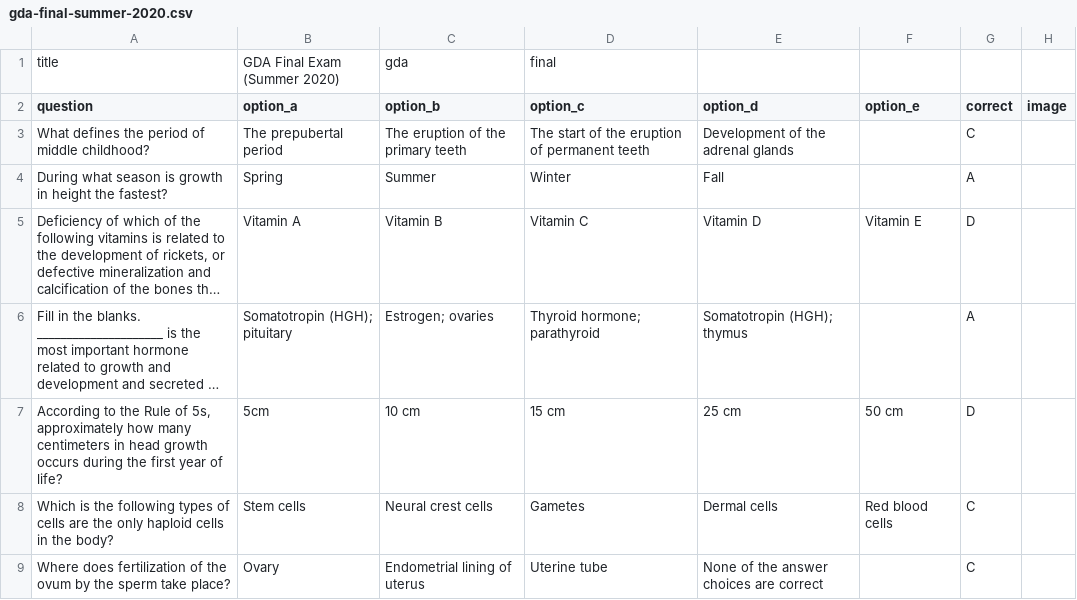
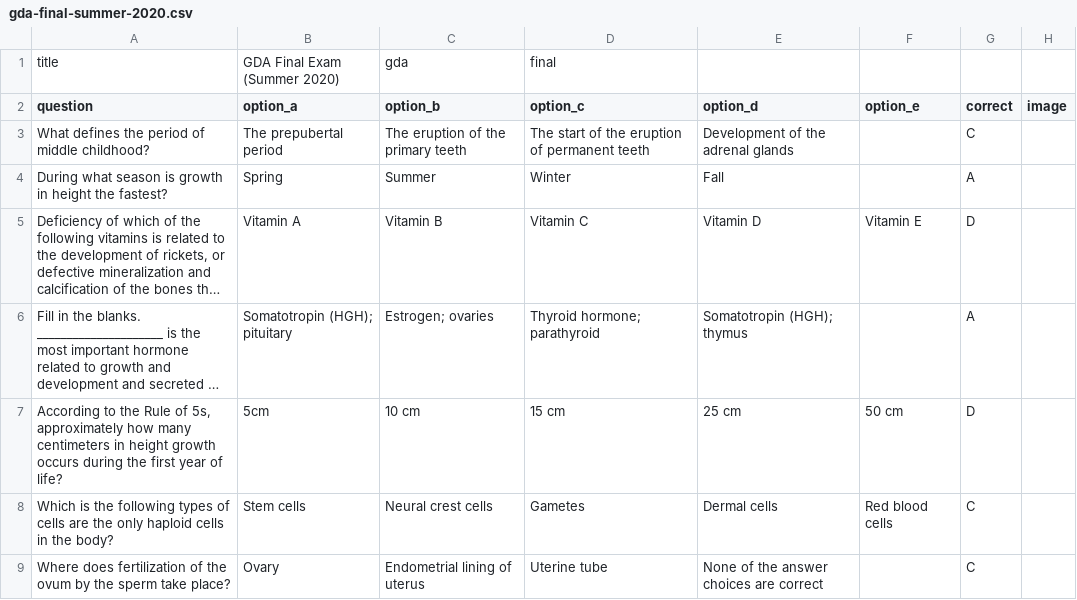
Before and after one commit to jordannneng/practice-exams, a CSV file: exams-csv/gda-final-summer-2020.csv, drawn as a sheet; only a part is shown; long unchanged cells end in …; the diff names each change by its address in the sheet, - before the commit and + after, or states it on an @@ line.

```diff
--- a/exams-csv/gda-final-summer-2020.csv
+++ b/exams-csv/gda-final-summer-2020.csv
-A7 (question): …centimeters in head growth occurs…
+A7 (question): …centimeters in height growth occurs…
```
Also changed, not shown: exams-csv/gda-final-summer-2021.csv, exams-csv/gda-final-summer-2022.csv, 3 other files.
